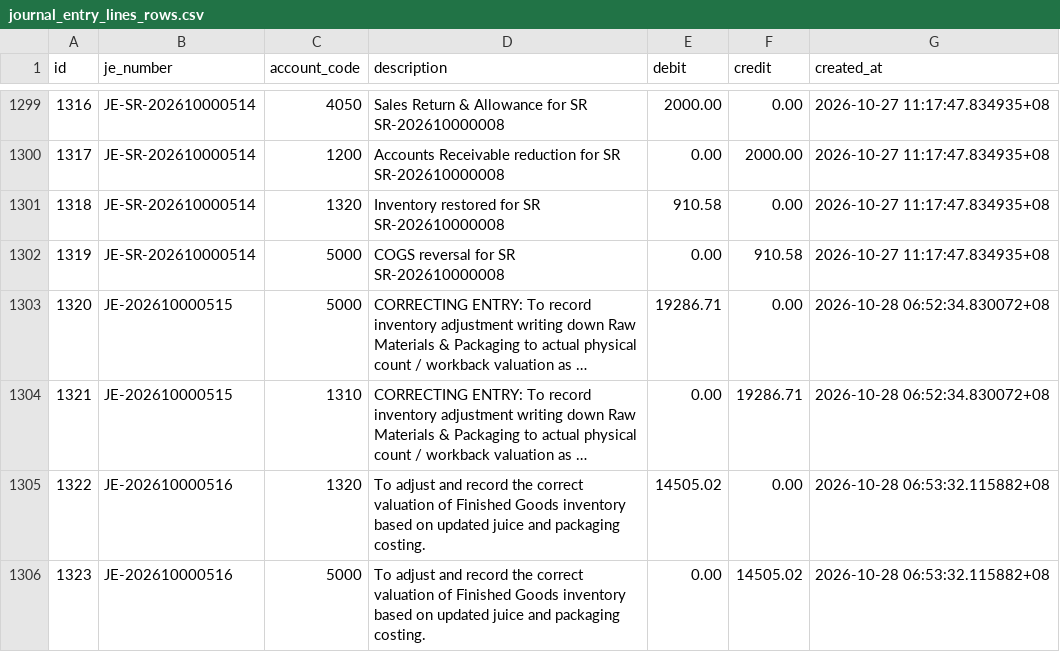
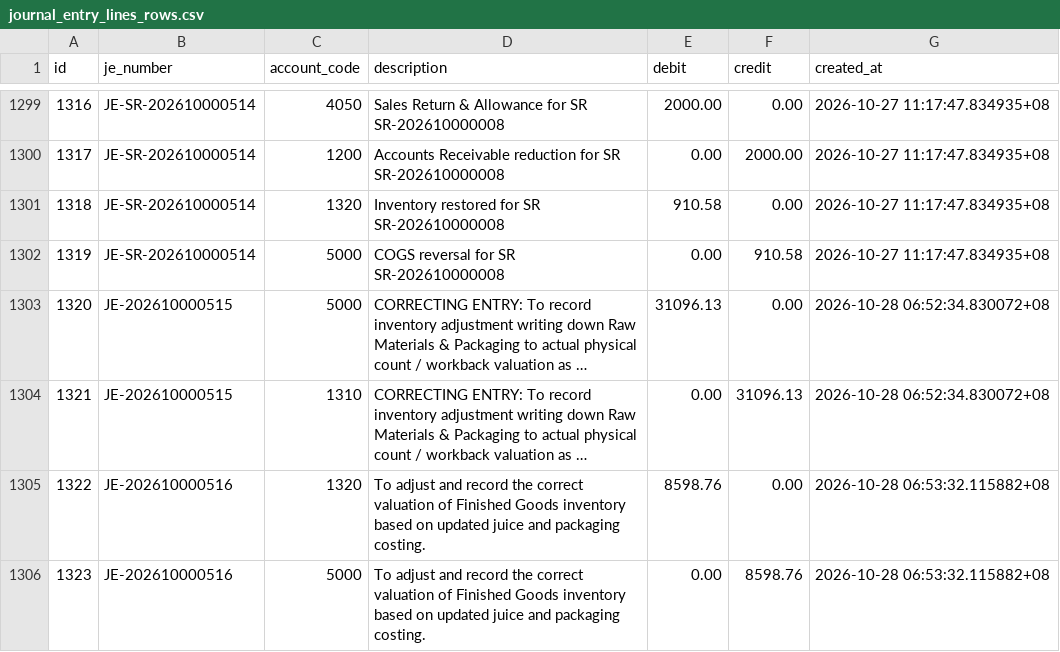
Before and after one commit to chinitoscento/chinitoscento, a CSV file: Back Up Files/Exported Tables/From Porject/journal_entry_lines_rows.csv, drawn as a sheet; only a part is shown, gaps mark what is left out; long unchanged cells end in …; the diff names each change by its address in the sheet, - before the commit and + after, or states it on an @@ line.

```diff
--- a/Back Up Files/Exported Tables/From Porject/journal_entry_lines_rows.csv
+++ b/Back Up Files/Exported Tables/From Porject/journal_entry_lines_rows.csv
-E1303 (debit): 19286.71
+E1303 (debit): 31096.13
-F1304 (credit): 19286.71
+F1304 (credit): 31096.13
-E1305 (debit): 14505.02
+E1305 (debit): 8598.76
-F1306 (credit): 14505.02
+F1306 (credit): 8598.76
```
Also changed, not shown: 2 other files.
